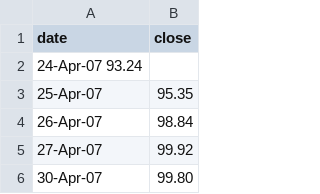
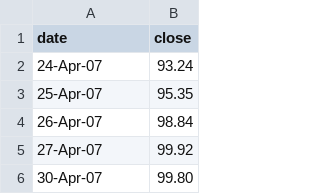
Before and after one commit to MartyP233/javascriptwebpage, a TSV file: data.tsv, drawn as a sheet; only a part is shown.

Commit message:
copied files differently

```diff
--- a/data.tsv
+++ b/data.tsv
@@ -1,3 +1,3 @@
 date	close
-24-Apr-07 93.24
+24-Apr-07	93.24
 25-Apr-07	95.35
```
